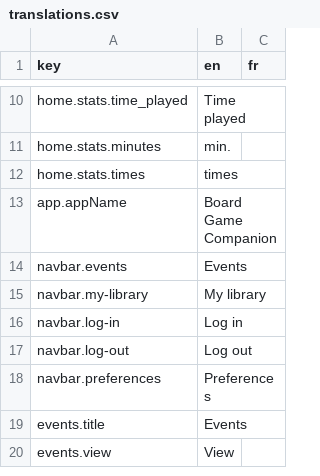
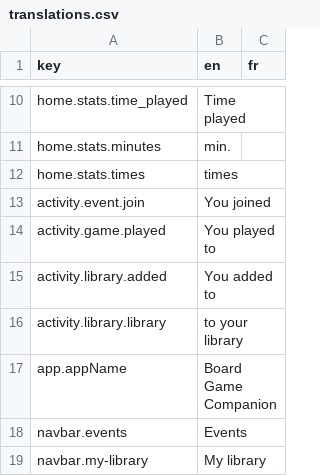
Before and after one commit to BGWE/BoardgameWE-UI, a CSV file: boardgame-ui/src/locales/translations.csv, drawn as a sheet; only a part is shown, gaps mark what is left out; the shorter side is filled out with more unchanged rows; the diff names each change by its address in the sheet, - before the commit and + after, or states it on an @@ line.

Commit message:
add activity box + activities in home page + loading spinner

```diff
--- a/boardgame-ui/src/locales/translations.csv
+++ b/boardgame-ui/src/locales/translations.csv
+row 13: activity.event.join | You joined
+row 14: activity.game.played | You played to
+row 15: activity.library.added | You added to
+row 16: activity.library.library | to your library
```
Also changed, not shown: 2 other files.
